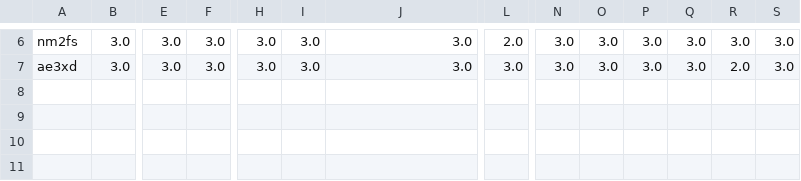
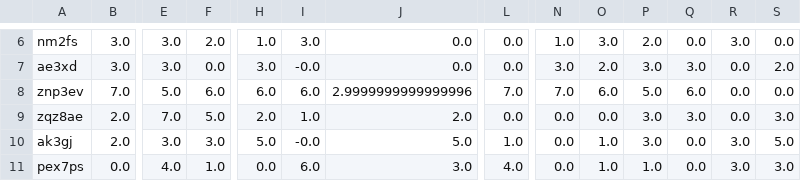
Before and after one commit to HAI-lab-UVA/AI4G, a CSV file: decision/Data/allocation_day 2.csv, drawn as a sheet; only a part is shown, gaps mark what is left out; rows hold the shown columns only; the diff covers the shown part only; the diff names each change by its address in the sheet, - before the commit and + after, or states it on an @@ line.

```diff
--- a/decision/Data/allocation_day 2.csv
+++ b/decision/Data/allocation_day 2.csv
-F6: 3.0
+F6: 2.0
-H6: 3.0
+H6: 1.0
-J6:J7: 3.0
+J6:J7: 0.0
-L6: 2.0
+L6: 0.0
-N6: 3.0
+N6: 1.0
-P6: 3.0
+P6: 2.0
-Q6: 3.0
+Q6: 0.0
-S6: 3.0
+S6: 0.0
-F7: 3.0
+F7: 0.0
-I7: 3.0
+I7: -0.0
-L7: 3.0
+L7: 0.0
-O7: 3.0
+O7: 2.0
-R7: 2.0
+R7: 0.0
-S7: 3.0
+S7: 2.0
+row 8: znp3ev | 7.0 | 5.0 | 6.0 | 6.0 | 6.0 | 2.9999999999999996 | 7.0 | 7.0 | 6.0 | 5.0 | 6.0 | 0.0 | 0.0
+row 9: zqz8ae | 2.0 | 7.0 | 5.0 | 2.0 | 1.0 | 2.0 | 0.0 | 0.0 | 0.0 | 3.0 | 3.0 | 0.0 | 3.0
+row 10: ak3gj | 2.0 | 3.0 | 3.0 | 5.0 | -0.0 | 5.0 | 1.0 | 0.0 | 1.0 | 3.0 | 0.0 | 3.0 | 5.0
+row 11: pex7ps | 0.0 | 4.0 | 1.0 | 0.0 | 6.0 | 3.0 | 4.0 | 0.0 | 1.0 | 1.0 | 0.0 | 3.0 | 3.0
```
Also changed, not shown: 28 edited cells elsewhere in this file, decision/Data/allocation_day 10.csv, decision/Data/allocation_day 11.csv, 13 other files.
